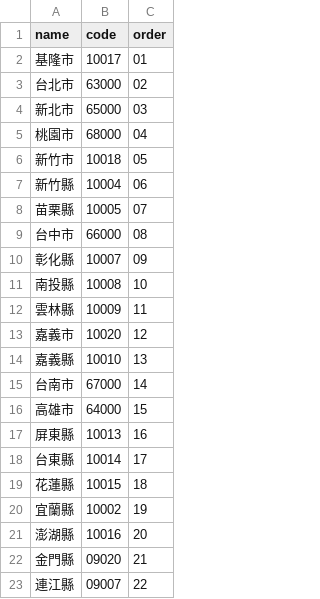
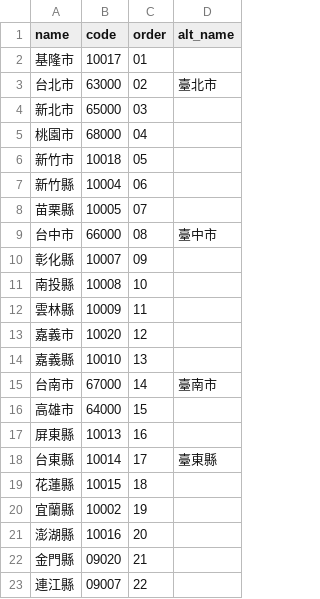
Before and after one commit to PHack2021/RcBinParser, a CSV file: resources/county_city.csv, drawn as a sheet; the diff names each change by its address in the sheet, - before the commit and + after, or states it on an @@ line.

Commit message:
Upload district and county_city to db

```diff
--- a/resources/county_city.csv
+++ b/resources/county_city.csv
+column D (alt_name), rows 3-18: 臺北市 |  |  |  |  |  | 臺中市 |  |  |  |  |  | 臺南市 |  |  | 臺東縣
```
Also changed, not shown: 4 other files.
